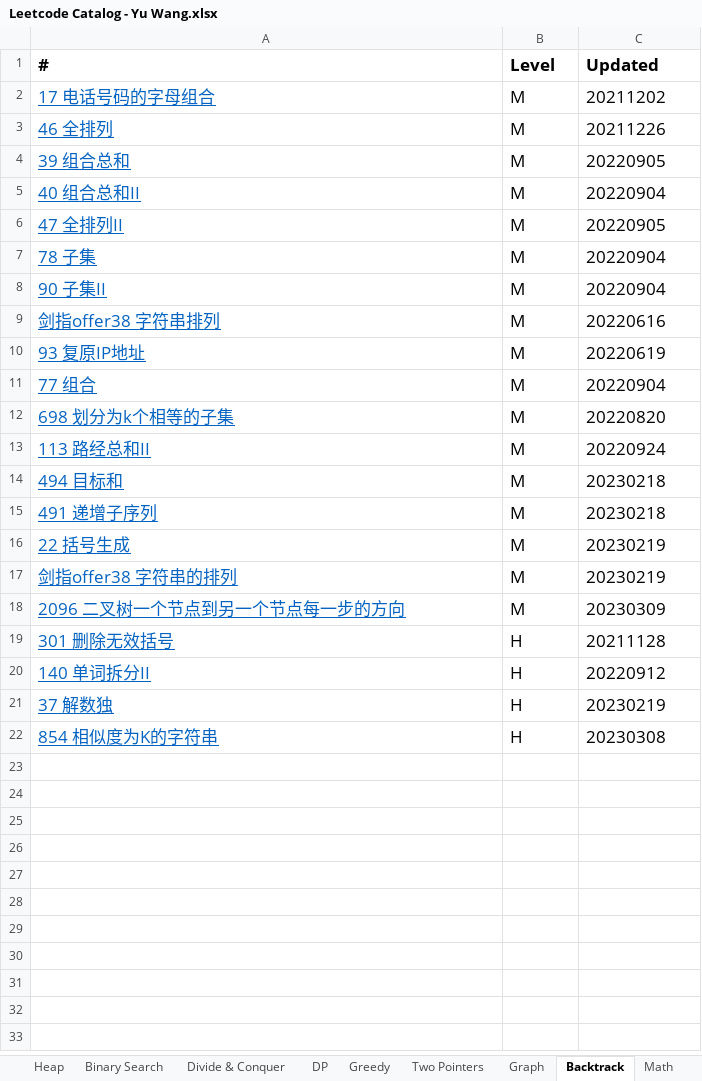
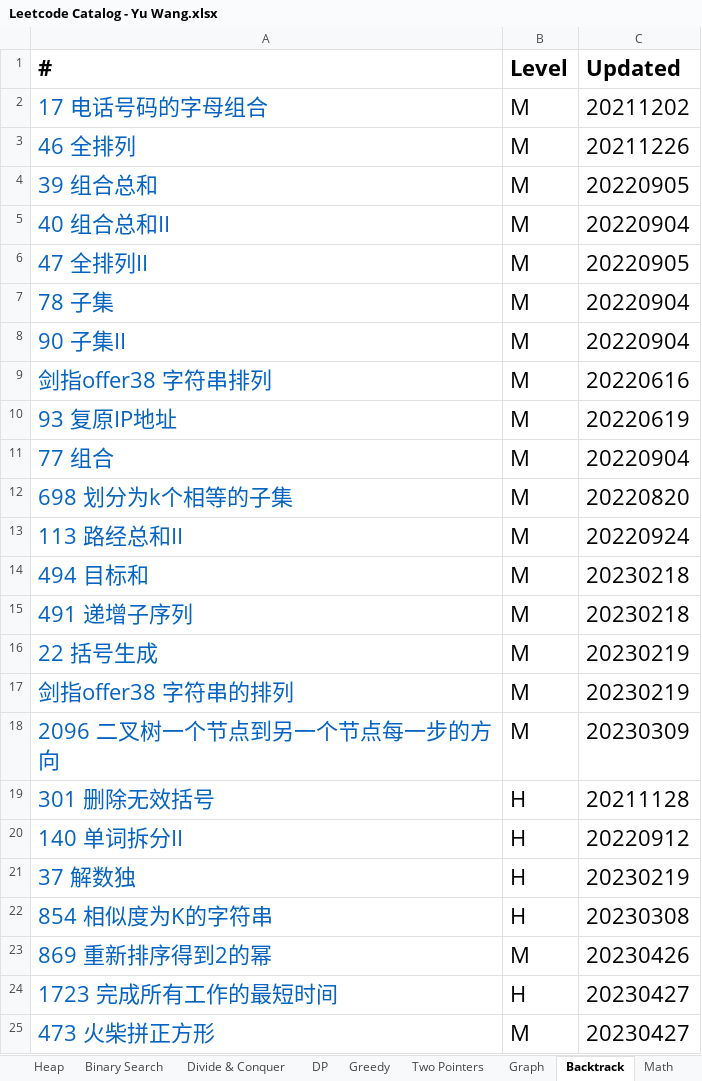
Before and after one commit to wywy136/Notes, an Excel workbook: Algorithms/Leetcode/Leetcode Catalog - Yu Wang.xlsx, sheet Backtrack, drawn as a sheet; values as stored, in another font and other column widths than the file's, no borders; the diff names each change by its address in the sheet, - before the commit and + after, or states it on an @@ line.

```diff
--- a/Algorithms/Leetcode/Leetcode Catalog - Yu Wang.xlsx (sheet Backtrack)
+++ b/Algorithms/Leetcode/Leetcode Catalog - Yu Wang.xlsx (sheet Backtrack)
@@ A1:C22 text size: larger @@
-A2:A22 underline: on
+A2:A22 underline: off
+row 23: 869 重新排序得到2的幂 | M | 20230426
+row 24: 1723 完成所有工作的最短时间 | H | 20230427
+row 25: 473 火柴拼正方形 | M | 20230427
```
Also changed, not shown: sheet BST, sheet Bit, sheet Simulation, sheet Combined, sheet Hash, sheet Array, 8 more sheets, 12 other files.
